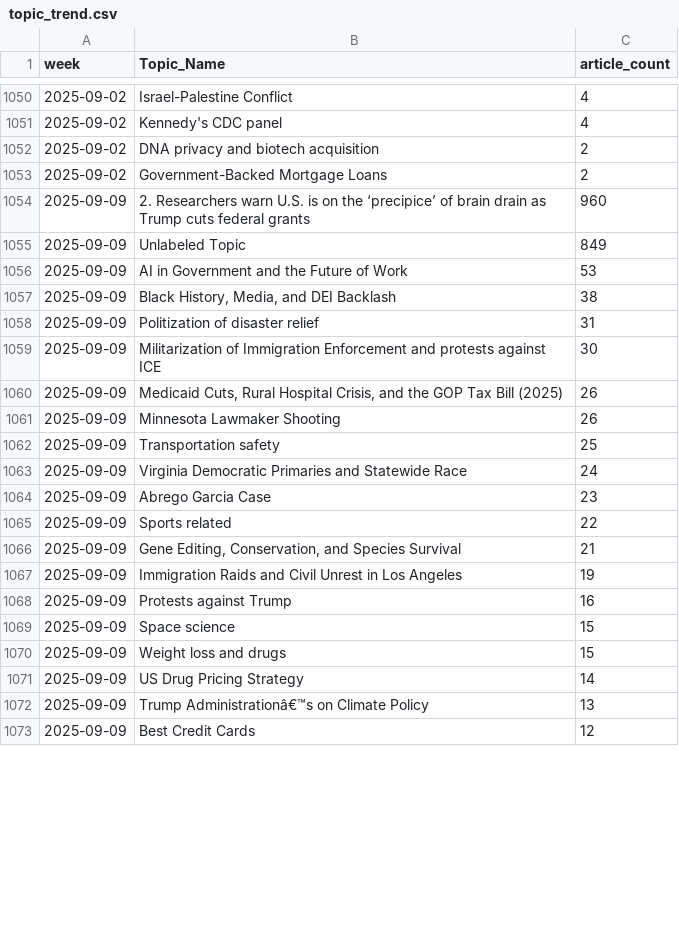
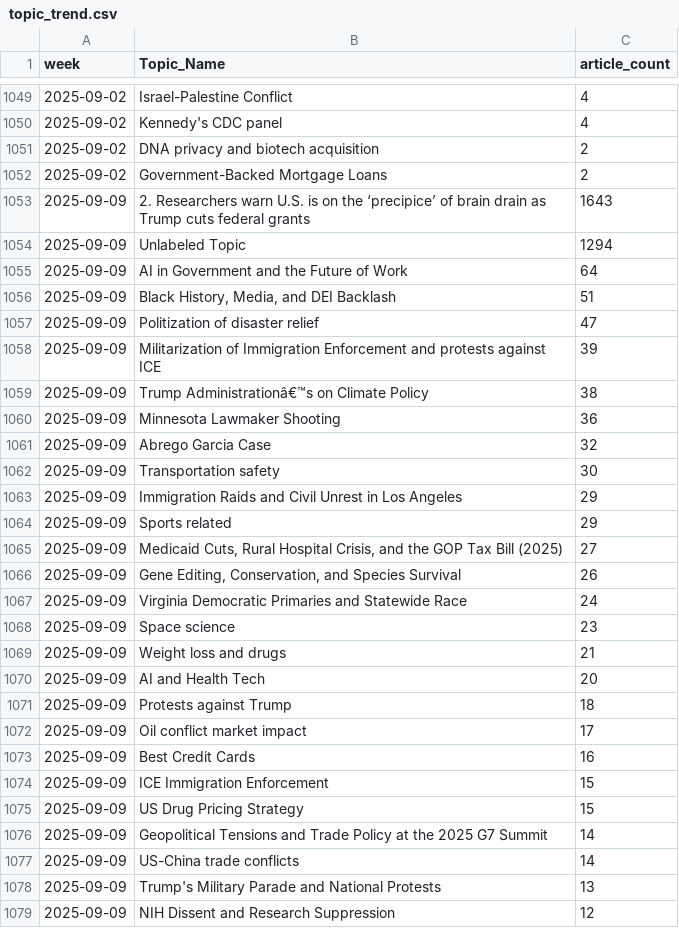
Before and after one commit to ERSRisk/Tulane-Sentiment-Analysis, a CSV file: Model_training/topic_trend.csv, drawn as a sheet; only a part is shown, gaps mark what is left out; the diff covers the shown part only.

```diff
--- a/Model_training/topic_trend.csv
+++ b/Model_training/topic_trend.csv
@@ -1053,21 +1052,28 @@ week,Topic_Name,article_count
 2025-09-02,Government-Backed Mortgage Loans,2
-2025-09-09,2.  Researchers warn U.S. is on the ‘precipice’ of brain drain as Trump cuts federal grants,960
-2025-09-09,Unlabeled Topic,849
-2025-09-09,AI in Government and the Future of Work,53
-2025-09-09,"Black History, Media, and DEI Backlash",38
-2025-09-09,Politization of disaster relief,31
-2025-09-09,Militarization of Immigration Enforcement and protests against ICE,30
-2025-09-09,"Medicaid Cuts, Rural Hospital Crisis, and the GOP Tax Bill (2025)",26
-2025-09-09,Minnesota Lawmaker Shooting,26
-2025-09-09,Transportation safety,25
+2025-09-09,2.  Researchers warn U.S. is on the ‘precipice’ of brain drain as Trump cuts federal grants,1643
+2025-09-09,Unlabeled Topic,1294
+2025-09-09,AI in Government and the Future of Work,64
+2025-09-09,"Black History, Media, and DEI Backlash",51
+2025-09-09,Politization of disaster relief,47
+2025-09-09,Militarization of Immigration Enforcement and protests against ICE,39
+2025-09-09,Trump Administrationâ€™s on Climate Policy,38
+2025-09-09,Minnesota Lawmaker Shooting,36
+2025-09-09,Abrego Garcia Case,32
+2025-09-09,Transportation safety,30
+2025-09-09,Immigration Raids and Civil Unrest in Los Angeles,29
+2025-09-09,Sports related,29
+2025-09-09,"Medicaid Cuts, Rural Hospital Crisis, and the GOP Tax Bill (2025)",27
+2025-09-09,"Gene Editing, Conservation, and Species Survival",26
 2025-09-09,Virginia Democratic Primaries and Statewide Race,24
-2025-09-09,Abrego Garcia Case,23
-2025-09-09,Sports related,22
-2025-09-09,"Gene Editing, Conservation, and Species Survival",21
-2025-09-09,Immigration Raids and Civil Unrest in Los Angeles,19
-2025-09-09,Protests against Trump,16
-2025-09-09,Space science,15
-2025-09-09,Weight loss and drugs,15
-2025-09-09,US Drug Pricing Strategy,14
-2025-09-09,Trump Administrationâ€™s on Climate Policy,13
-2025-09-09,Best Credit Cards,12
+2025-09-09,Space science,23
+2025-09-09,Weight loss and drugs,21
+2025-09-09,AI and Health Tech,20
+2025-09-09,Protests against Trump,18
+2025-09-09,Oil conflict market impact,17
+2025-09-09,Best Credit Cards,16
+2025-09-09,ICE Immigration Enforcement,15
+2025-09-09,US Drug Pricing Strategy,15
+2025-09-09,Geopolitical Tensions and Trade Policy at the 2025 G7 Summit,14
+2025-09-09,US-China trade conflicts,14
+2025-09-09,Trump's Military Parade and National Protests,13
+2025-09-09,NIH Dissent and Research Suppression,12
```
Also changed, not shown: 12 added rows, 18 removed rows and 43 edited cells elsewhere in this file, 5 other files.
